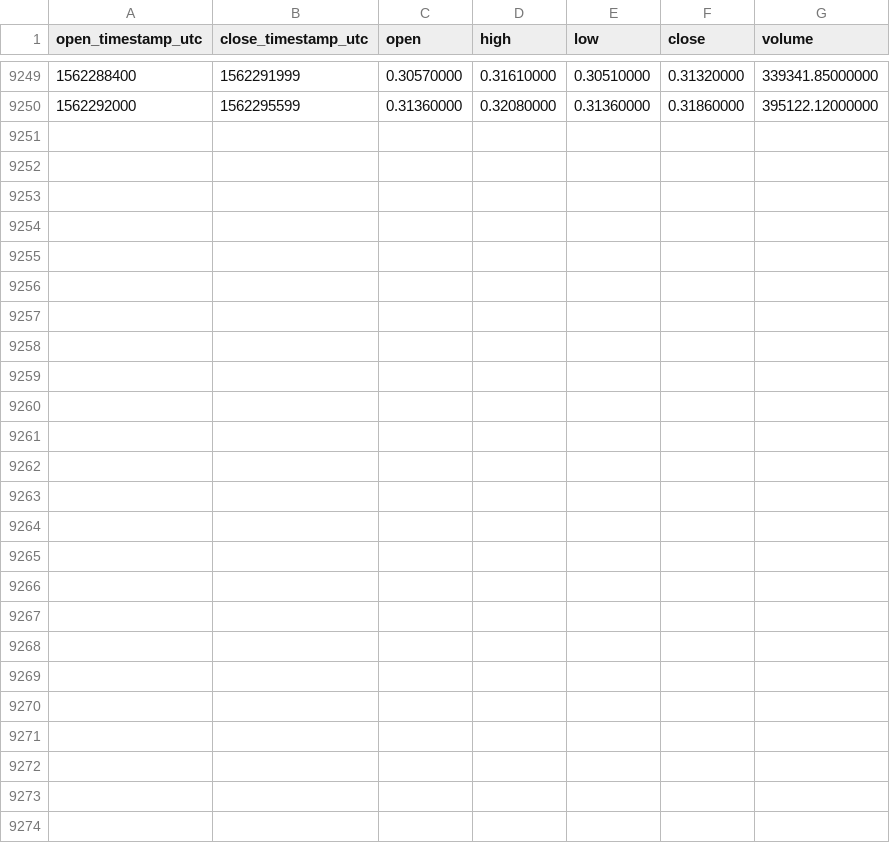
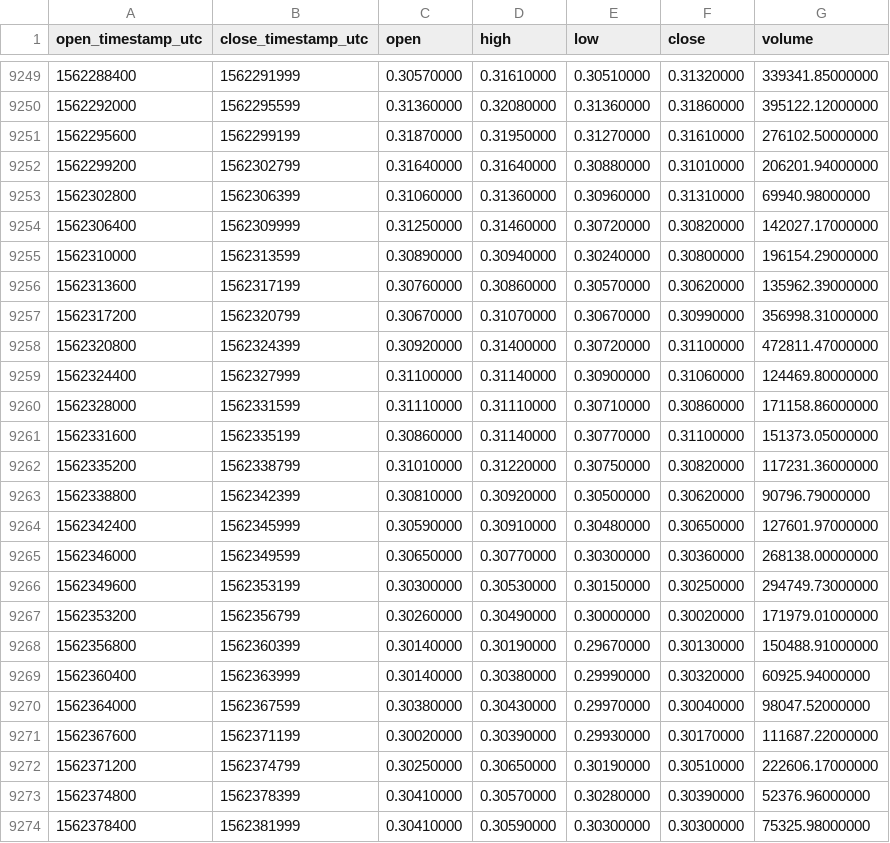
Before and after one commit to cryptobigbro/binance-ICXUSDT, a CSV file: binance-ICXUSDT-1h.csv, drawn as a sheet; only a part is shown, gaps mark what is left out; the diff names each change by its address in the sheet, - before the commit and + after, or states it on an @@ line.

Commit message:
Update OHLCV data.

```diff
--- a/binance-ICXUSDT-1h.csv
+++ b/binance-ICXUSDT-1h.csv
+row 9251: 1562295600 | 1562299199 | 0.31870000 | 0.31950000 | 0.31270000 | 0.31610000 | 276102.50000000
+row 9252: 1562299200 | 1562302799 | 0.31640000 | 0.31640000 | 0.30880000 | 0.31010000 | 206201.94000000
+row 9253: 1562302800 | 1562306399 | 0.31060000 | 0.31360000 | 0.30960000 | 0.31310000 | 69940.98000000
+row 9254: 1562306400 | 1562309999 | 0.31250000 | 0.31460000 | 0.30720000 | 0.30820000 | 142027.17000000
+row 9255: 1562310000 | 1562313599 | 0.30890000 | 0.30940000 | 0.30240000 | 0.30800000 | 196154.29000000
+row 9256: 1562313600 | 1562317199 | 0.30760000 | 0.30860000 | 0.30570000 | 0.30620000 | 135962.39000000
+row 9257: 1562317200 | 1562320799 | 0.30670000 | 0.31070000 | 0.30670000 | 0.30990000 | 356998.31000000
+row 9258: 1562320800 | 1562324399 | 0.30920000 | 0.31400000 | 0.30720000 | 0.31100000 | 472811.47000000
+row 9259: 1562324400 | 1562327999 | 0.31100000 | 0.31140000 | 0.30900000 | 0.31060000 | 124469.80000000
+row 9260: 1562328000 | 1562331599 | 0.31110000 | 0.31110000 | 0.30710000 | 0.30860000 | 171158.86000000
+row 9261: 1562331600 | 1562335199 | 0.30860000 | 0.31140000 | 0.30770000 | 0.31100000 | 151373.05000000
+row 9262: 1562335200 | 1562338799 | 0.31010000 | 0.31220000 | 0.30750000 | 0.30820000 | 117231.36000000
+row 9263: 1562338800 | 1562342399 | 0.30810000 | 0.30920000 | 0.30500000 | 0.30620000 | 90796.79000000
+row 9264: 1562342400 | 1562345999 | 0.30590000 | 0.30910000 | 0.30480000 | 0.30650000 | 127601.97000000
+row 9265: 1562346000 | 1562349599 | 0.30650000 | 0.30770000 | 0.30300000 | 0.30360000 | 268138.00000000
+row 9266: 1562349600 | 1562353199 | 0.30300000 | 0.30530000 | 0.30150000 | 0.30250000 | 294749.73000000
+row 9267: 1562353200 | 1562356799 | 0.30260000 | 0.30490000 | 0.30000000 | 0.30020000 | 171979.01000000
+row 9268: 1562356800 | 1562360399 | 0.30140000 | 0.30190000 | 0.29670000 | 0.30130000 | 150488.91000000
+row 9269: 1562360400 | 1562363999 | 0.30140000 | 0.30380000 | 0.29990000 | 0.30320000 | 60925.94000000
+row 9270: 1562364000 | 1562367599 | 0.30380000 | 0.30430000 | 0.29970000 | 0.30040000 | 98047.52000000
+row 9271: 1562367600 | 1562371199 | 0.30020000 | 0.30390000 | 0.29930000 | 0.30170000 | 111687.22000000
+row 9272: 1562371200 | 1562374799 | 0.30250000 | 0.30650000 | 0.30190000 | 0.30510000 | 222606.17000000
+row 9273: 1562374800 | 1562378399 | 0.30410000 | 0.30570000 | 0.30280000 | 0.30390000 | 52376.96000000
+row 9274: 1562378400 | 1562381999 | 0.30410000 | 0.30590000 | 0.30300000 | 0.30300000 | 75325.98000000
```
Also changed, not shown: binance-ICXUSDT-1d.csv.
